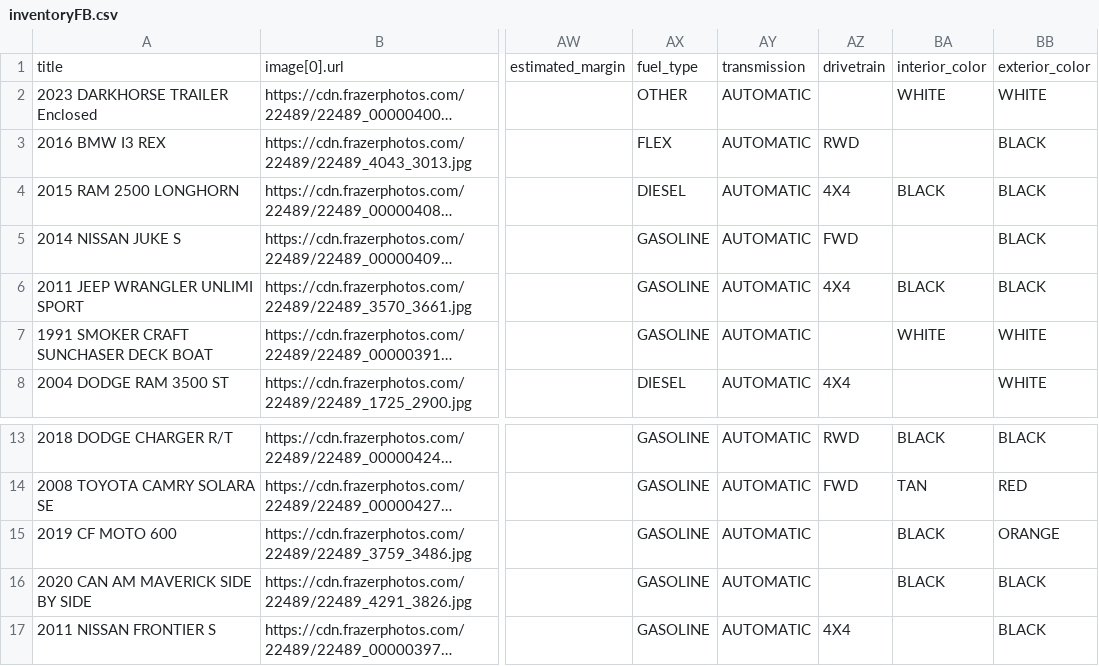
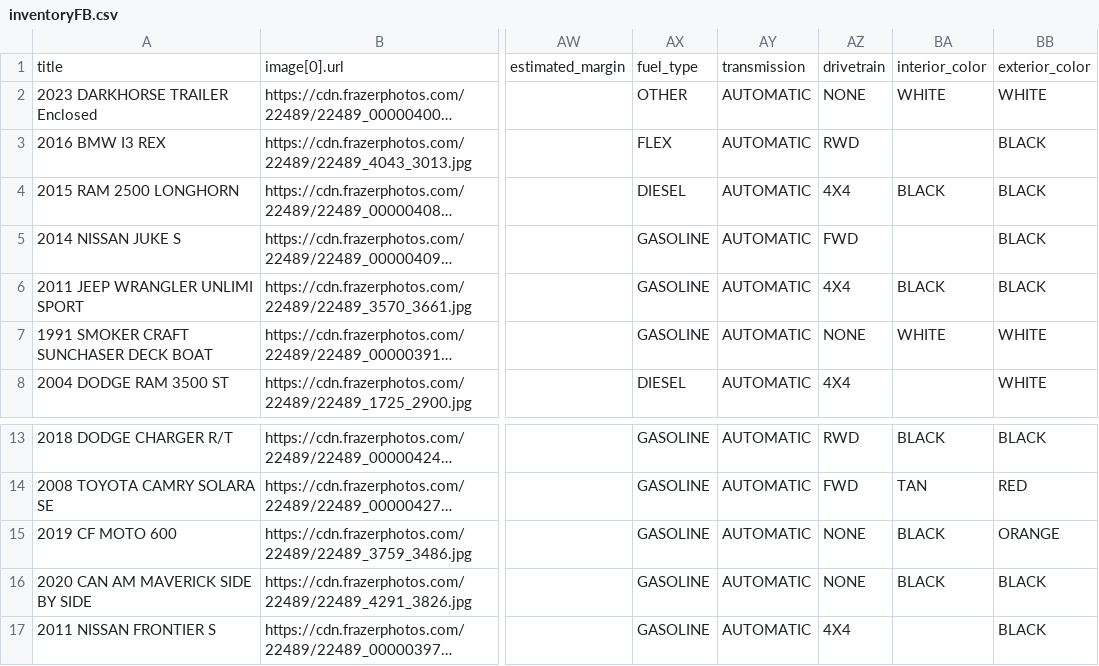
Before and after one commit to matt653/inventory, a CSV file: inventoryFB.csv, drawn as a sheet; only a part is shown, gaps mark what is left out; long unchanged cells end in …; the diff names each change by its address in the sheet, - before the commit and + after, or states it on an @@ line.

Commit message:
Regenerate FB catalog - fix drivetrain field

```diff
--- a/inventoryFB.csv
+++ b/inventoryFB.csv
-AZ2: (empty)
+AZ2: NONE
-AZ7: (empty)
+AZ7: NONE
-AZ15:AZ16: (empty)
+AZ15:AZ16: NONE
```
